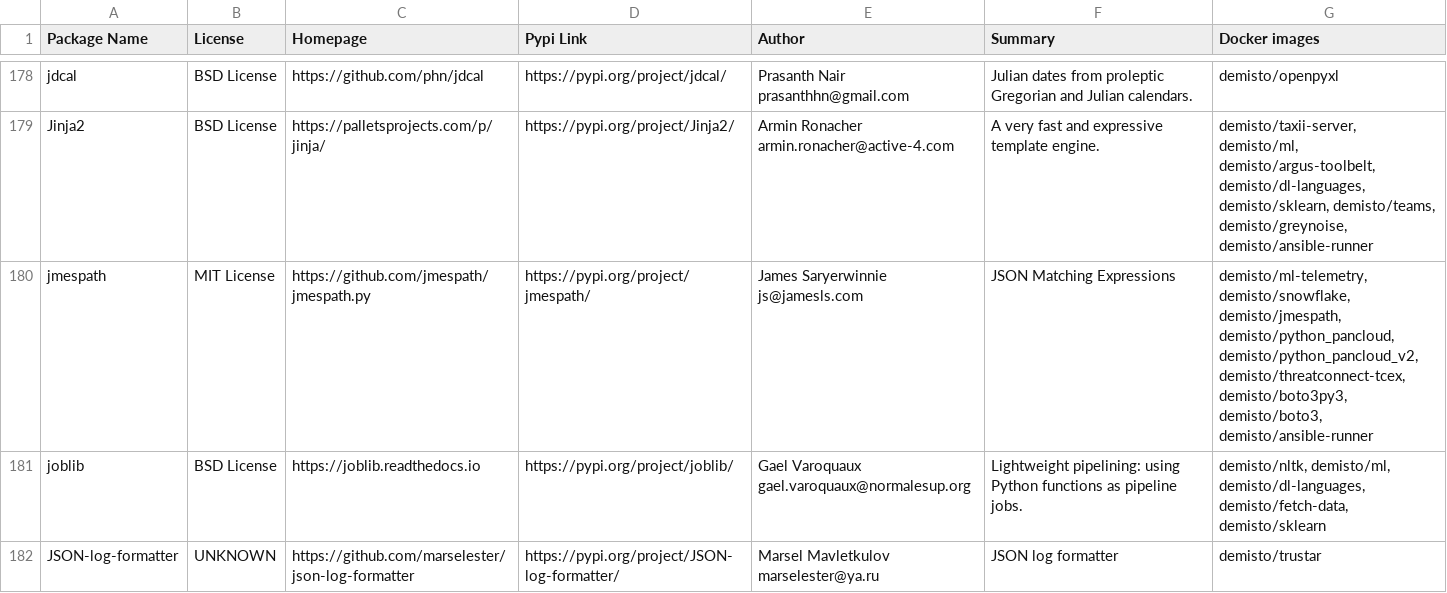
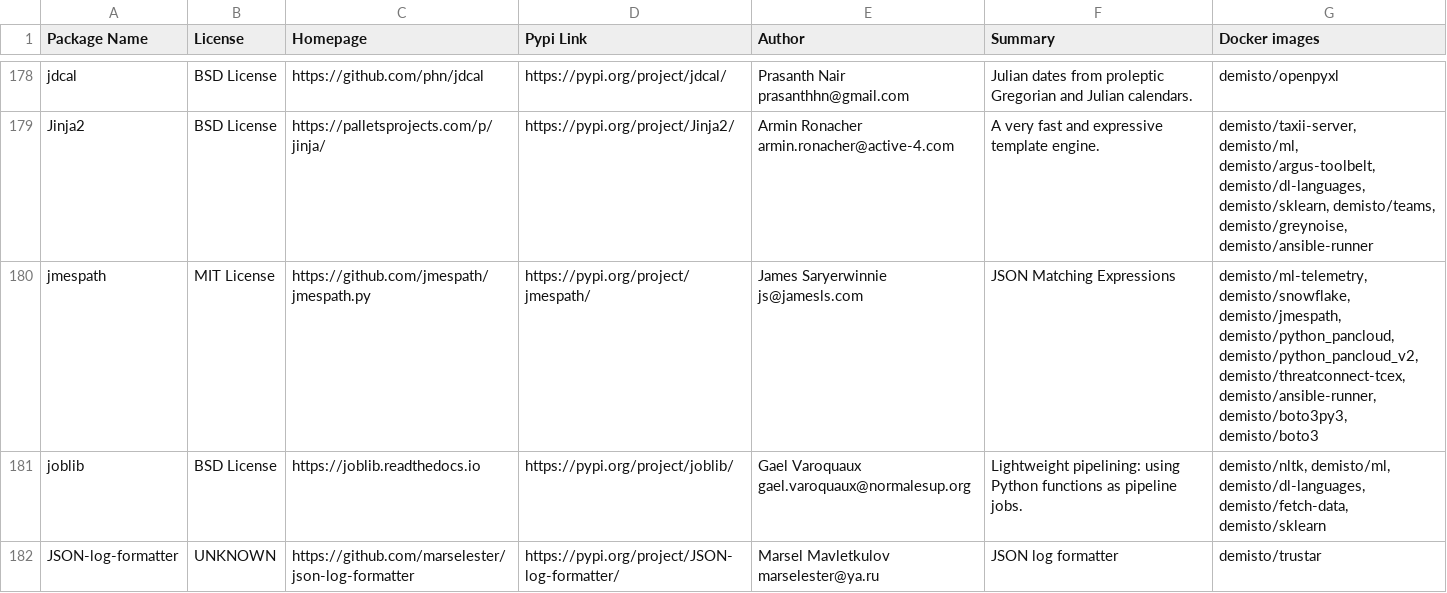
Before and after one commit to upstart-swiss/dockerfiles, a CSV file: used_packages.csv, drawn as a sheet; only a part is shown, gaps mark what is left out; the diff covers the shown part only.

Commit message:
Tue Jan  5 01:08:36 UTC 2021: automatic docker repository update

```diff
--- a/used_packages.csv
+++ b/used_packages.csv
@@ -179,3 +179,3 @@ jdcal,BSD License,https://github.com/phn/jdcal,https://pypi.org/project/jdcal/,P
 Jinja2,BSD License,https://palletsprojects.com/p/jinja/,https://pypi.org/project/Jinja2/,Armin Ronacher armin.ronacher@active-4.com,A very fast and expressive template engine.,"demisto/taxii-server, demisto/ml, demisto/argus-toolbelt, demisto/dl-languages, demisto/sklearn, demisto/teams, demisto/greynoise, demisto/ansible-runner"
-jmespath,MIT License,https://github.com/jmespath/jmespath.py,https://pypi.org/project/jmespath/,James Saryerwinnie js@jamesls.com,JSON Matching Expressions,"demisto/ml-telemetry, demisto/snowflake, demisto/jmespath, demisto/python_pancloud, demisto/python_pancloud_v2, demisto/threatconnect-tcex, demisto/boto3py3, demisto/boto3, demisto/ansible-runner"
+jmespath,MIT License,https://github.com/jmespath/jmespath.py,https://pypi.org/project/jmespath/,James Saryerwinnie js@jamesls.com,JSON Matching Expressions,"demisto/ml-telemetry, demisto/snowflake, demisto/jmespath, demisto/python_pancloud, demisto/python_pancloud_v2, demisto/threatconnect-tcex, demisto/ansible-runner, demisto/boto3py3, demisto/boto3"
 joblib,BSD License,https://joblib.readthedocs.io,https://pypi.org/project/joblib/,Gael Varoquaux gael.varoquaux@normalesup.org,Lightweight pipelining: using Python functions as pipeline jobs.,"demisto/nltk, demisto/ml, demisto/dl-languages, demisto/fetch-data, demisto/sklearn"
```
Also changed, not shown: 27 edited cells elsewhere in this file, 5 other files.
